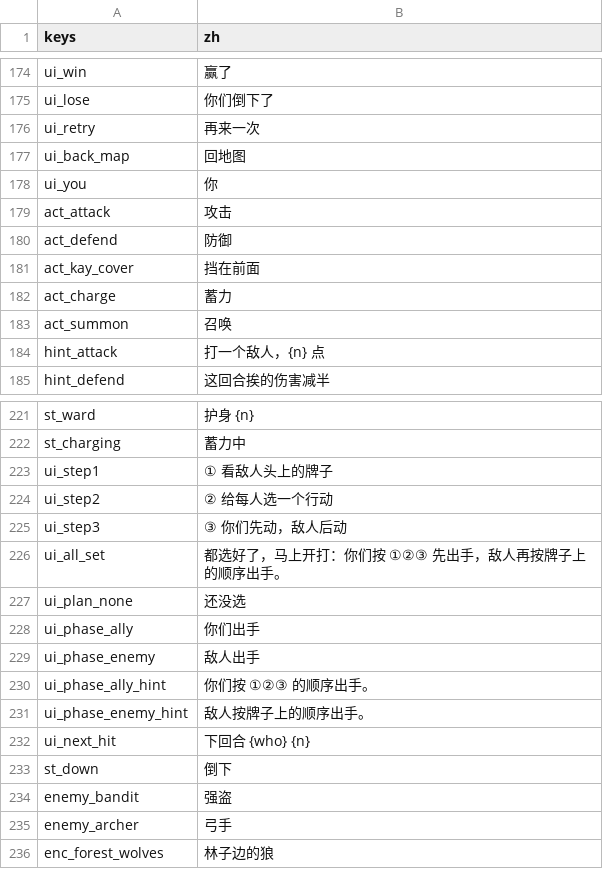
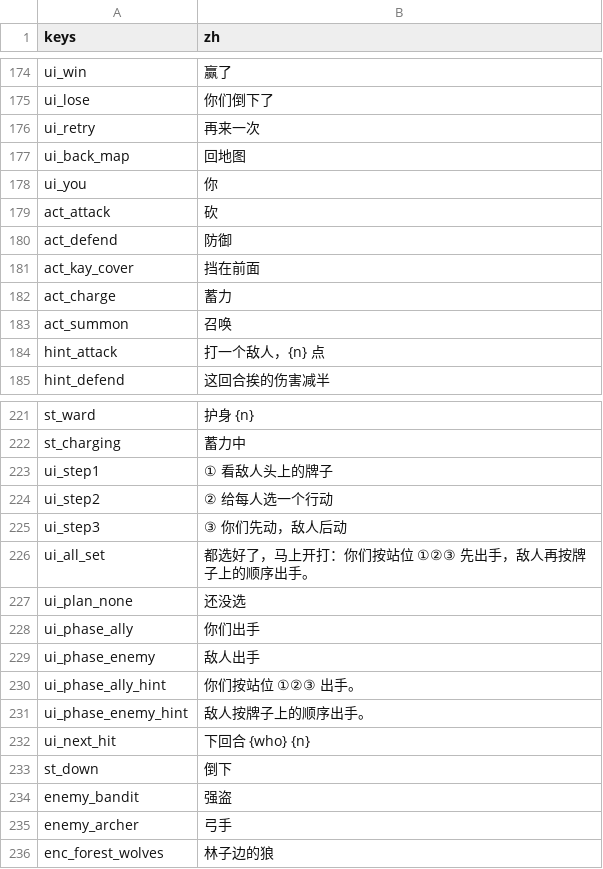
Before and after one commit to salt-byte/arthur-rpg, a CSV file: content/strings/game_text.csv, drawn as a sheet; only a part is shown, gaps mark what is left out; the diff covers the shown part only.

```diff
--- a/content/strings/game_text.csv
+++ b/content/strings/game_text.csv
@@ -178,3 +178,3 @@ ui_back_map,回地图
 ui_you,你
-act_attack,攻击
+act_attack,砍
 act_defend,防御
@@ -225,3 +225,3 @@ ui_step2,② 给每人选一个行动
 ui_step3,③ 你们先动，敌人后动
-ui_all_set,都选好了，马上开打：你们按 ①②③ 先出手，敌人再按牌子上的顺序出手。
+ui_all_set,都选好了，马上开打：你们按站位 ①②③ 先出手，敌人再按牌子上的顺序出手。
 ui_plan_none,还没选
@@ -229,3 +229,3 @@ ui_phase_ally,你们出手
 ui_phase_enemy,敌人出手
-ui_phase_ally_hint,你们按 ①②③ 的顺序出手。
+ui_phase_ally_hint,你们按站位 ①②③ 出手。
 ui_phase_enemy_hint,敌人按牌子上的顺序出手。
```
Also changed, not shown: 66 added rows and 11 edited cells elsewhere in this file, 14 other files.
